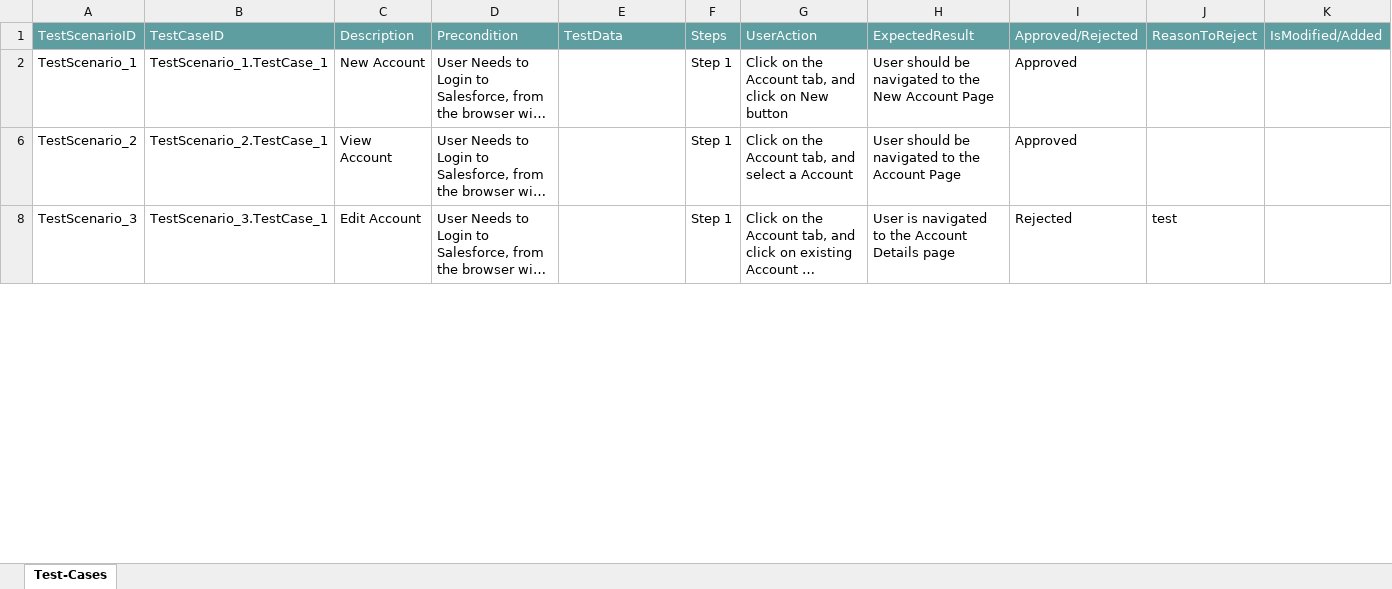
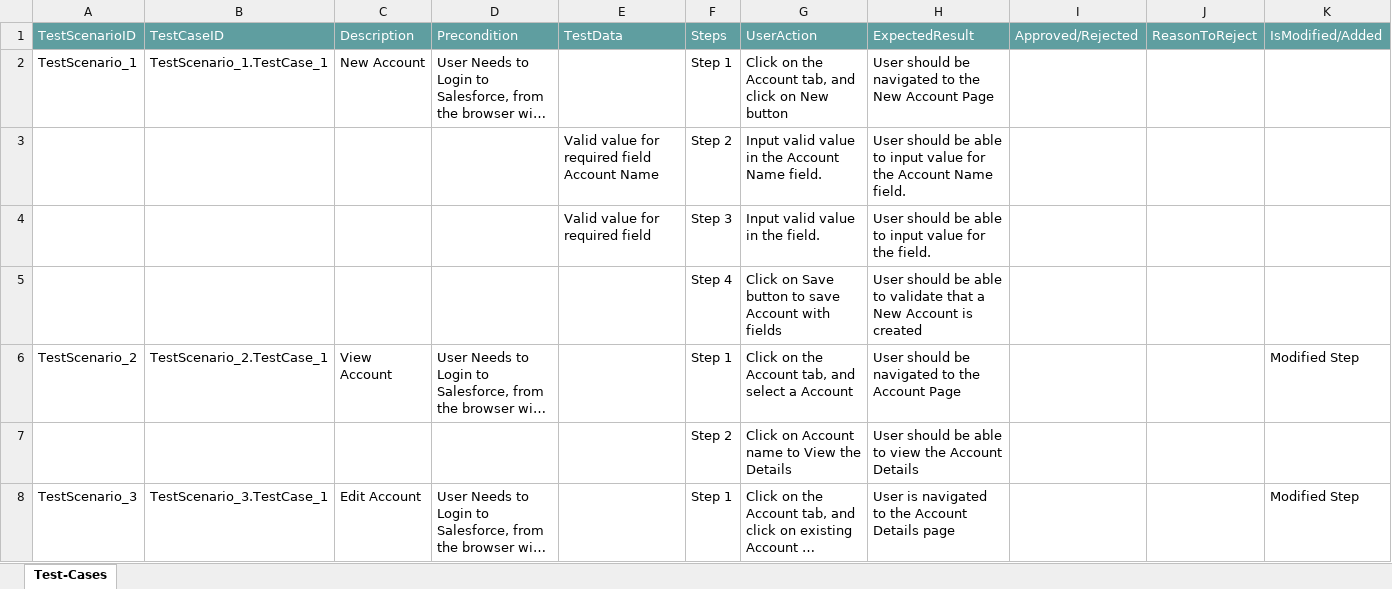
Before and after one commit to ShaikMohamedIrfan/TestingCycle, an Excel workbook: Account.xlsx, sheet Test-Cases, drawn as a sheet; only a part is shown; long unchanged cells end in …; values as stored, in another font and other column widths than the file's, no borders; table styles not drawn; the diff covers the shown part only; the diff names each change by its address in the sheet, - before the commit and + after, or states it on an @@ line.

Commit message:
Initial Commit for Verification of Test cases

```diff
--- a/Account.xlsx (sheet Test-Cases)
+++ b/Account.xlsx (sheet Test-Cases)
-I2: Approved
+I2: (empty)
@@ row 3 unhidden:  |  |  |  | Valid value for required field Account Name | Step 2 | Input valid value in the Account Name field. | User should be able to input value for the Account Name field. @@
@@ row 4 unhidden:  |  |  |  | Valid value for required field | Step 3 | Input valid value in the field. | User should be able to input value for the field. @@
@@ row 5 unhidden:  |  |  |  |  | Step 4 | Click on Save button to save Account with fields | User should be able to validate that a New Account is created @@
-I6: Approved
+I6: (empty)
-K6: (empty)
+K6: Modified Step
@@ row 7 unhidden:  |  |  |  |  | Step 2 | Click on Account name to View the Details | User should be able to view the Account Details @@
-I8: Rejected
+I8: (empty)
-J8: test
+J8: (empty)
-K8: (empty)
+K8: Modified Step
```
Also changed, not shown: 5 hidden or unhidden rows and 2 edited cells elsewhere in this sheet.
